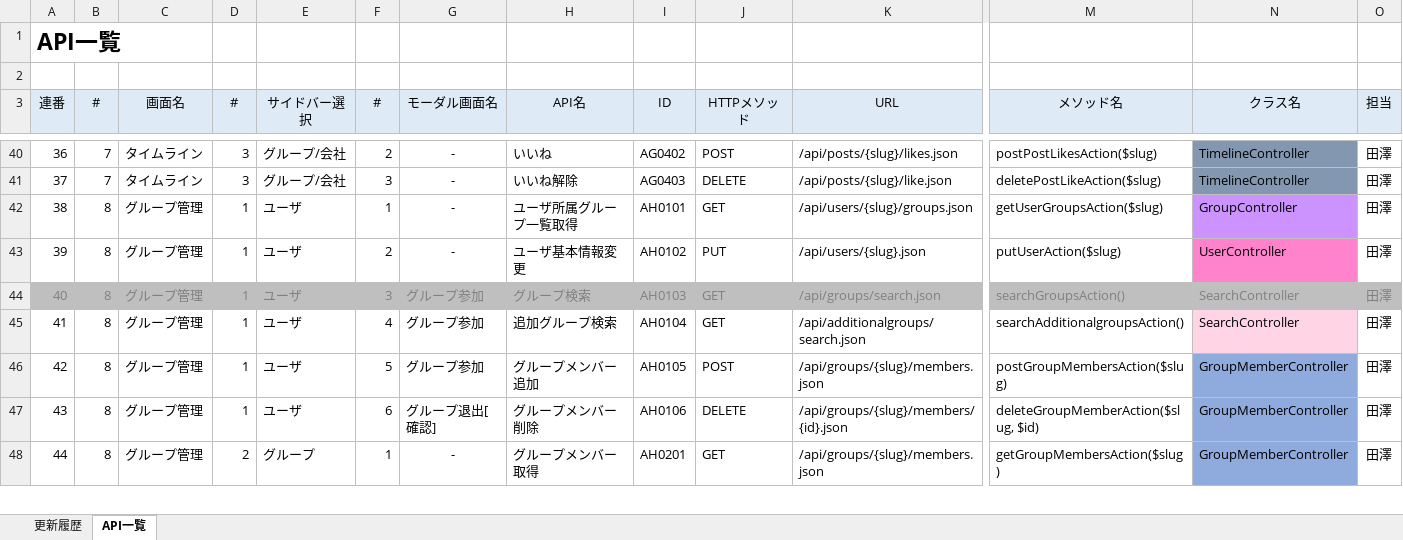
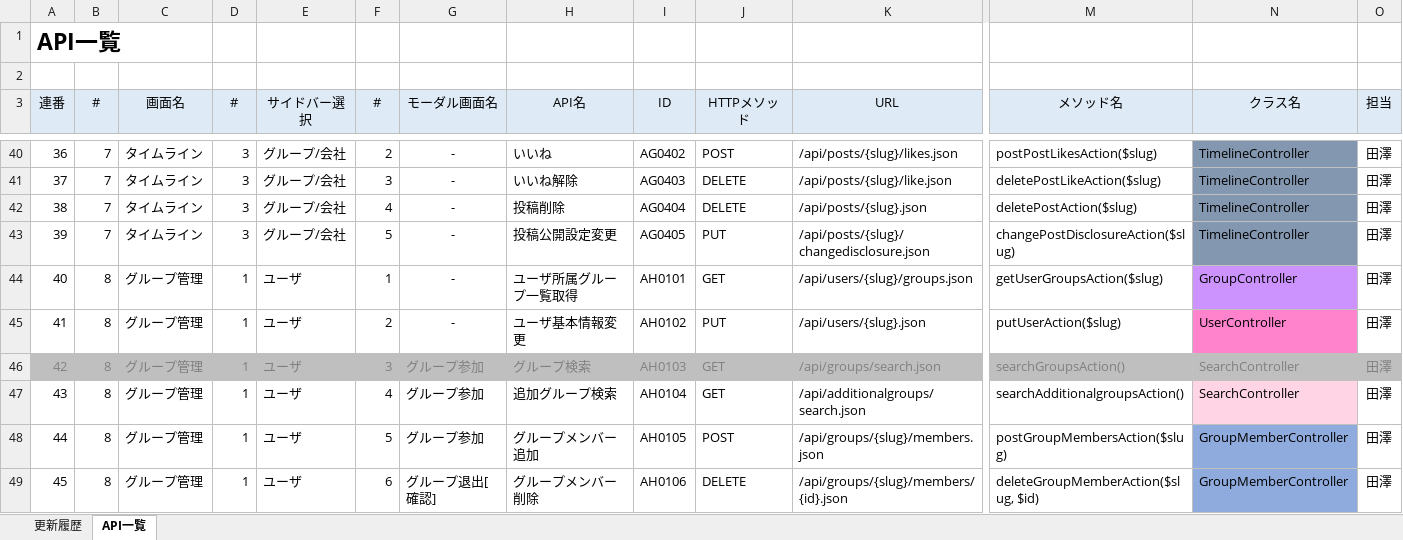
Before and after one commit to naoharu-tazawa/skrum, an Excel workbook: skrum_docs/02_SpecificationDocs/APIList.xlsx, sheet API一覧, drawn as a sheet; only a part is shown, gaps mark what is left out; the shorter side is filled out with more unchanged rows; values as stored, in another font and other column widths than the file's, no borders; addresses are those after the commit; rows hold the shown columns only; the diff names each change by its address in the sheet, - before the commit and + after, or states it on an @@ line.

Commit message:
Timeline - Added deleting a post.

```diff
--- a/skrum_docs/02_SpecificationDocs/APIList.xlsx (sheet API一覧)
+++ b/skrum_docs/02_SpecificationDocs/APIList.xlsx (sheet API一覧)
+row 42: 38 | 7 | タイムライン | 3 | グループ/会社 | 4 | - | 投稿削除 | AG0404 | DELETE | /api/posts/{slug}.json | deletePostAction($slug) | TimelineController | 田澤
+row 43: 39 | 7 | タイムライン | 3 | グループ/会社 | 5 | - | 投稿公開設定変更 | AG0405 | PUT | /api/posts/{slug}/changedisclosure.json | changePostDisclosureAction($slug) | TimelineController | 田澤
@@ column A (連番) renumbered from row 44 down @@
```
Also changed, not shown: formulas that keep their value, 42 other files.
